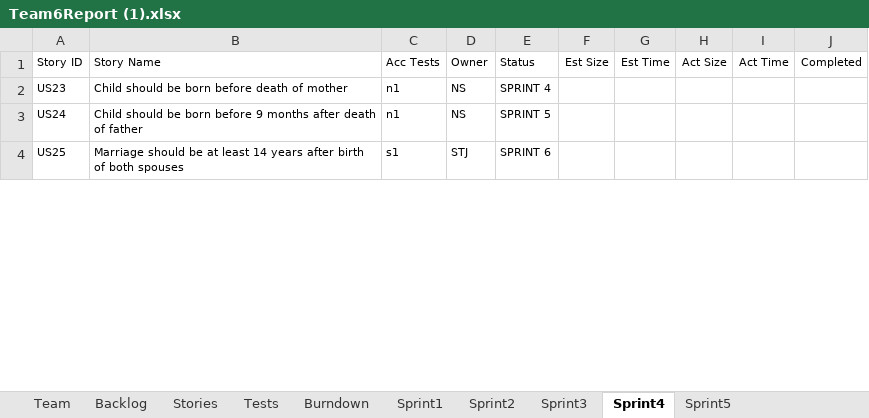
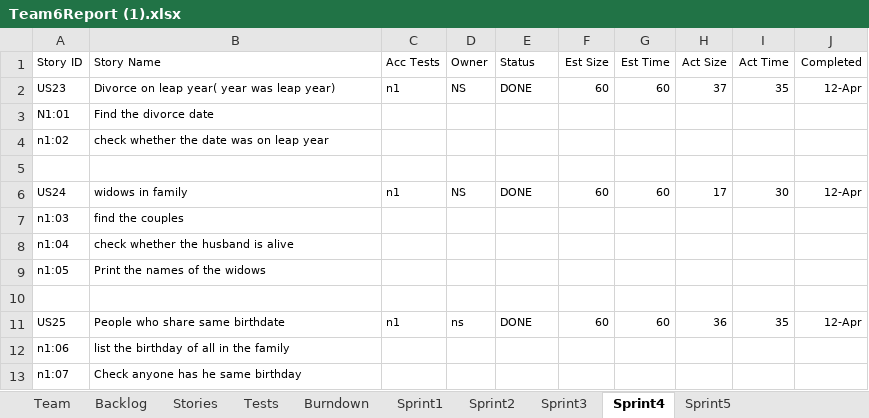
Before and after one commit to Sandesh1491/CS555Group6, an Excel workbook: Team6Report (1).xlsx, sheet Sprint4, drawn as a sheet; only a part is shown; values as stored, in another font and other column widths than the file's, no borders; addresses are those after the commit; the diff covers the shown part only; the diff names each change by its address in the sheet, - before the commit and + after, or states it on an @@ line.

Commit message:
sprint 4
output and report

```diff
--- a/Team6Report (1).xlsx (sheet Sprint4)
+++ b/Team6Report (1).xlsx (sheet Sprint4)
-B2 (Story Name): Child should be born before death of mother
+B2 (Story Name): Divorce on leap year( year was leap year)
-E2 (Status): SPRINT 4
+E2 (Status): DONE
-F2 (Est Size): (empty)
+F2 (Est Size): 60
-G2 (Est Time): (empty)
+G2 (Est Time): 60
-H2 (Act Size): (empty)
+H2 (Act Size): 37
-I2 (Act Time): (empty)
+I2 (Act Time): 35
-J2 (Completed): (empty)
+J2 (Completed): 12-Apr
+row 3: N1:01 | Find the divorce date
+row 4: n1:02 | check whether the date was on leap year
+row 5: (empty)
-B6 (Story Name): Child should be born before 9 months after death of father
+B6 (Story Name): widows in family
-E6 (Status): SPRINT 5
+E6 (Status): DONE
-F6 (Est Size): (empty)
+F6 (Est Size): 60
-G6 (Est Time): (empty)
+G6 (Est Time): 60
-H6 (Act Size): (empty)
+H6 (Act Size): 17
-I6 (Act Time): (empty)
+I6 (Act Time): 30
-J6 (Completed): (empty)
+J6 (Completed): 12-Apr
+row 7: n1:03 | find the couples
+row 8: n1:04 | check whether the husband is alive
+row 9: n1:05 | Print the names of the widows
+row 10: (empty)
-B11 (Story Name): Marriage should be at least 14 years after birth of both spouses
+B11 (Story Name): People who share same birthdate
-C11 (Acc Tests): s1
+C11 (Acc Tests): n1
-D11 (Owner): STJ
+D11 (Owner): ns
-E11 (Status): SPRINT 6
+E11 (Status): DONE
-F11 (Est Size): (empty)
+F11 (Est Size): 60
-G11 (Est Time): (empty)
+G11 (Est Time): 60
-H11 (Act Size): (empty)
+H11 (Act Size): 36
-I11 (Act Time): (empty)
+I11 (Act Time): 35
-J11 (Completed): (empty)
+J11 (Completed): 12-Apr
+row 12: n1:06 | list the birthday of all in the family
+row 13: n1:07 | Check anyone has he same birthday
```
Also changed, not shown: 15 added rows, 1 removed row and 41 edited cells elsewhere in this sheet, sheet Backlog, sheet Stories, sheet Tests, sheet Sprint5, sheet Burndown, charts or pictures, 1 other file.
